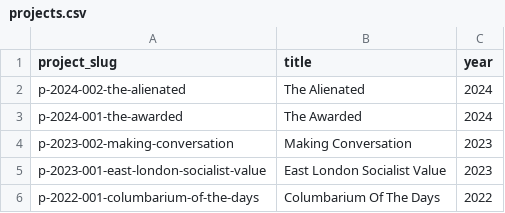
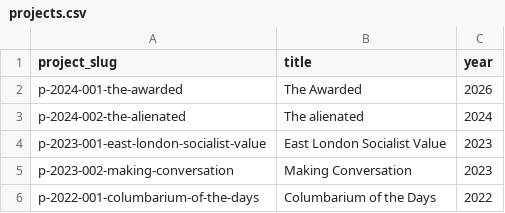
Before and after one commit to hxj7031gino/my-cv, a CSV file: projects.csv, drawn as a sheet.

```diff
--- a/projects.csv
+++ b/projects.csv
@@ -1,6 +1,6 @@
 project_slug,title,year
-p-2024-002-the-alienated,The Alienated,2024
-p-2024-001-the-awarded,The Awarded,2024
+p-2024-001-the-awarded,The Awarded,2026
+p-2024-002-the-alienated,The alienated,2024
+p-2023-001-east-london-socialist-value,East London Socialist Value,2023
 p-2023-002-making-conversation,Making Conversation,2023
-p-2023-001-east-london-socialist-value,East London Socialist Value,2023
-p-2022-001-columbarium-of-the-days,Columbarium Of The Days,2022
+p-2022-001-columbarium-of-the-days,Columbarium of the Days,2022
```
Also changed, not shown: 1 other file.
